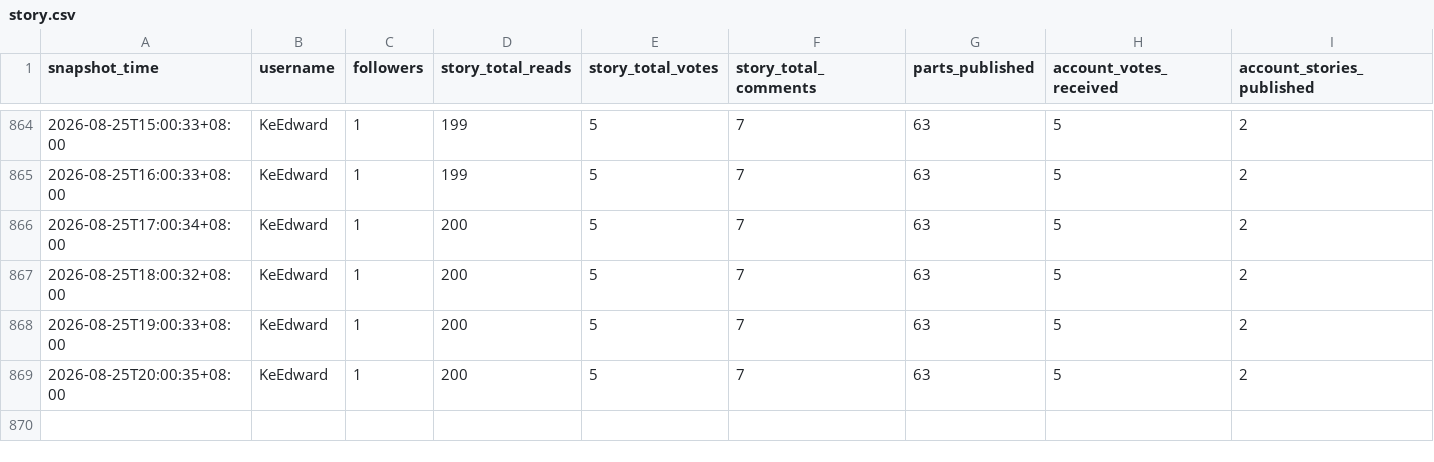
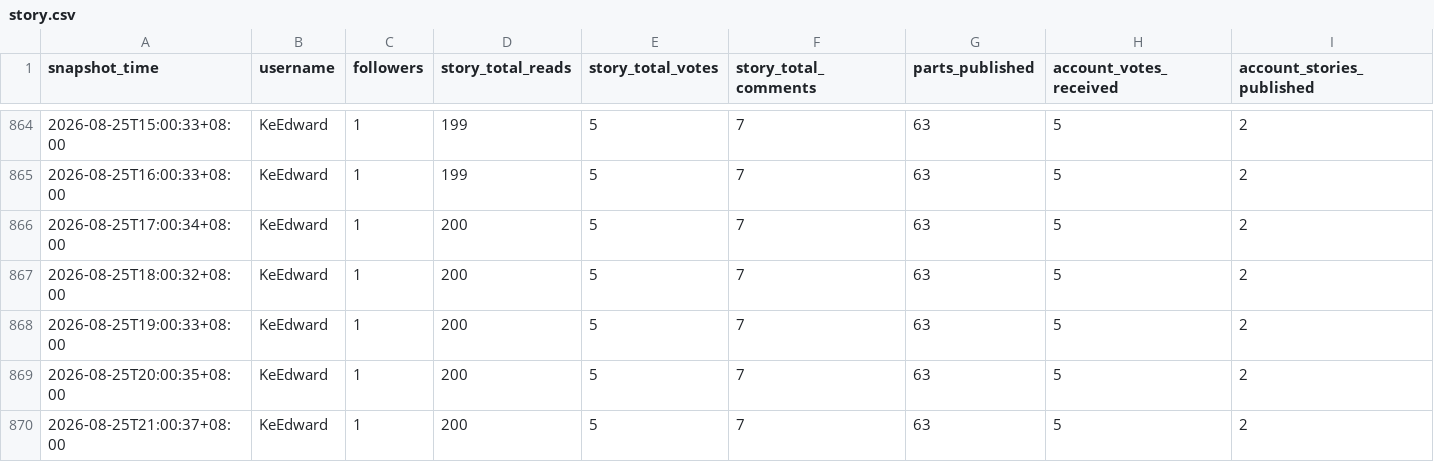
Before and after one commit to KeEdward/wattpad-tracker-, a CSV file: data/story.csv, drawn as a sheet; only a part is shown, gaps mark what is left out.

```diff
--- a/data/story.csv
+++ b/data/story.csv
@@ -869 +869,2 @@
 2026-08-25T20:00:35+08:00,KeEdward,1,200,5,7,63,5,2
+2026-08-25T21:00:37+08:00,KeEdward,1,200,5,7,63,5,2
```
Also changed, not shown: 1 other file.
